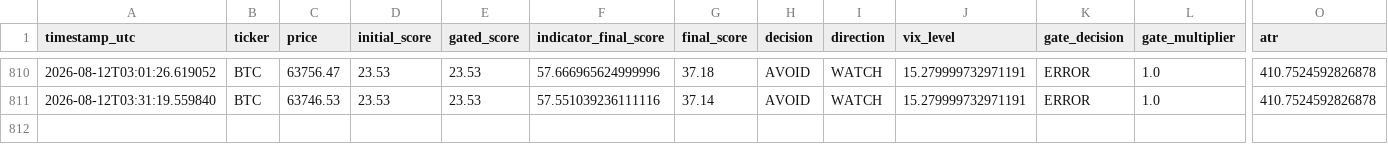
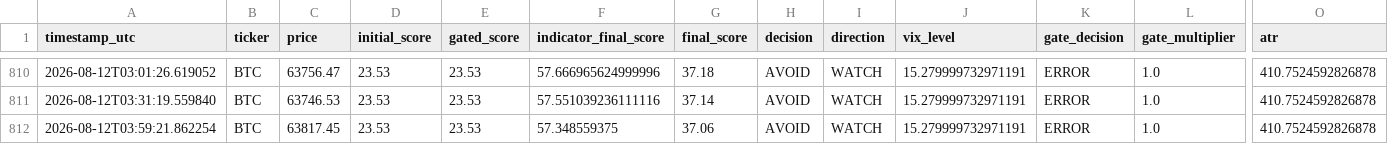
Before and after one commit to bembem718ai-stack/Crypto-Model, a CSV file: signal_log.csv, drawn as a sheet; only a part is shown, gaps mark what is left out; rows hold the shown columns only; the diff names each change by its address in the sheet, - before the commit and + after, or states it on an @@ line.

```diff
--- a/signal_log.csv
+++ b/signal_log.csv
+row 812: 2026-08-12T03:59:21.862254 | BTC | 63817.45 | 23.53 | 23.53 | 57.348559375 | 37.06 | AVOID | WATCH | 15.279999732971191 | ERROR | 1.0 | 410.7524592826878
```
Also changed, not shown: signal_outcomes.csv, 1 other file.
